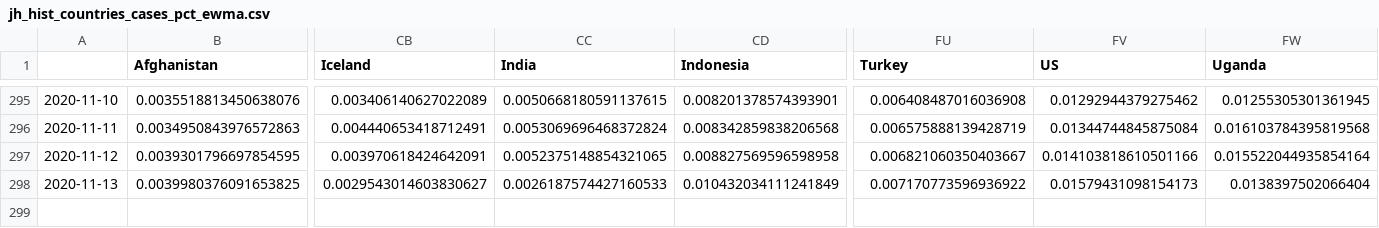
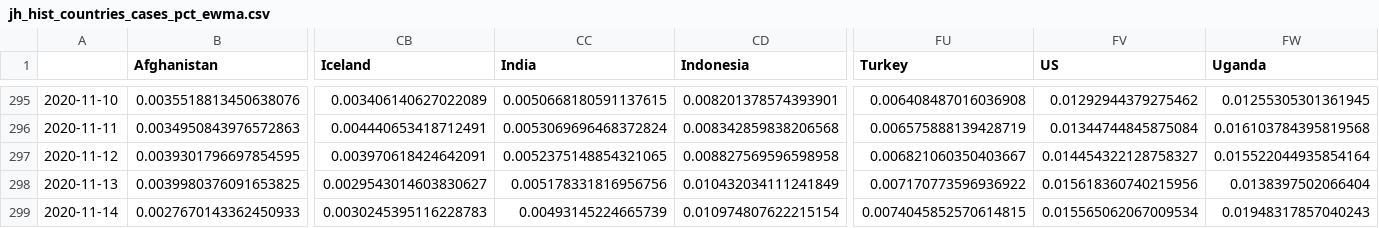
Before and after one commit to BrianLDev/Covid19_Analytics, a CSV file: Datasets/JH/jh_hist_countries_cases_pct_ewma.csv, drawn as a sheet; only a part is shown, gaps mark what is left out; rows hold the shown columns only; the diff names each change by its address in the sheet, - before the commit and + after, or states it on an @@ line.

```diff
--- a/Datasets/JH/jh_hist_countries_cases_pct_ewma.csv
+++ b/Datasets/JH/jh_hist_countries_cases_pct_ewma.csv
-FV297 (US): 0.014103818610501166
+FV297 (US): 0.014454322128758327
-CC298 (India): 0.0026187574427160533
+CC298 (India): 0.005178331816956756
-FV298 (US): 0.01579431098154173
+FV298 (US): 0.015618360740215956
+row 299: 2020-11-14 | 0.0027670143362450933 | 0.0030245395116228783 | 0.00493145224665739 | 0.010974807622215154 | 0.0074045852570614815 | 0.015565062067009534 | 0.01948317857040243
```
Also changed, not shown: Datasets/JH/jh_hist_countries_cases_pct.csv, Datasets/JH/jh_hist_countries_deaths_pct.csv, 22 other files.
